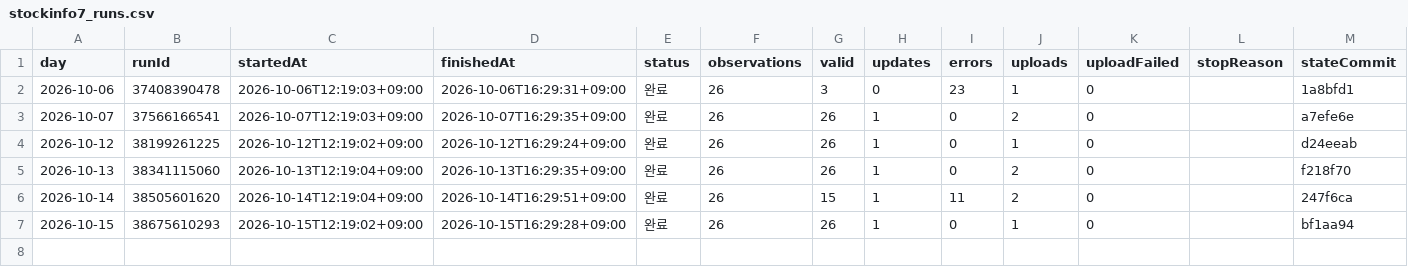
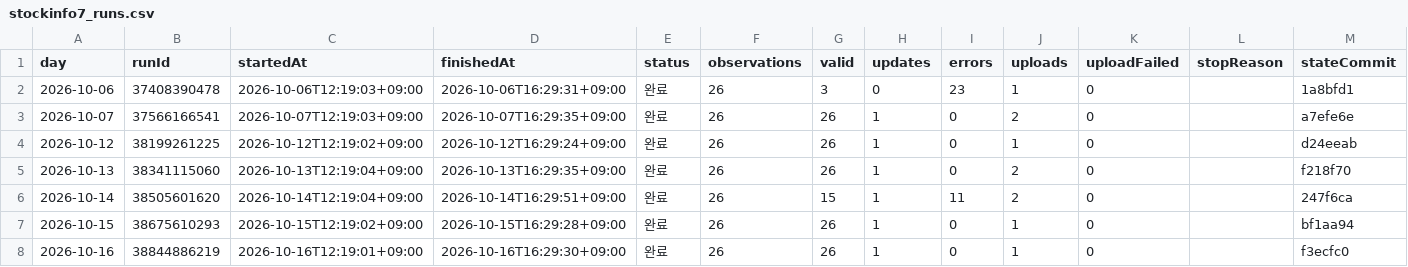
Before and after one commit to Hyeokgi/stock-omakase, a CSV file: data/research_runs/stockinfo7_runs.csv, drawn as a sheet; the diff names each change by its address in the sheet, - before the commit and + after, or states it on an @@ line.

```diff
--- a/data/research_runs/stockinfo7_runs.csv
+++ b/data/research_runs/stockinfo7_runs.csv
+row 8: 2026-10-16 | 38844886219 | 2026-10-16T12:19:01+09:00 | 2026-10-16T16:29:30+09:00 | 완료 | 26 | 26 | 1 | 0 | 1 | 0 |  | f3ecfc0
```
Also changed, not shown: data/research_runs/private_receipts.csv, data/research_runs/stockinfo7_obs.csv.
